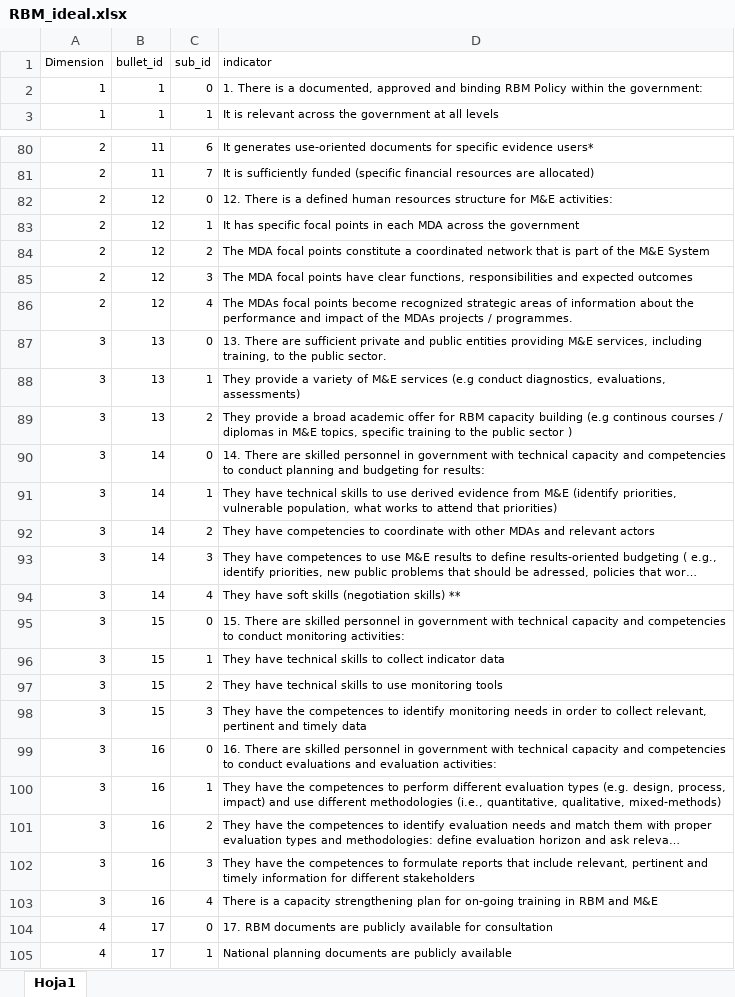
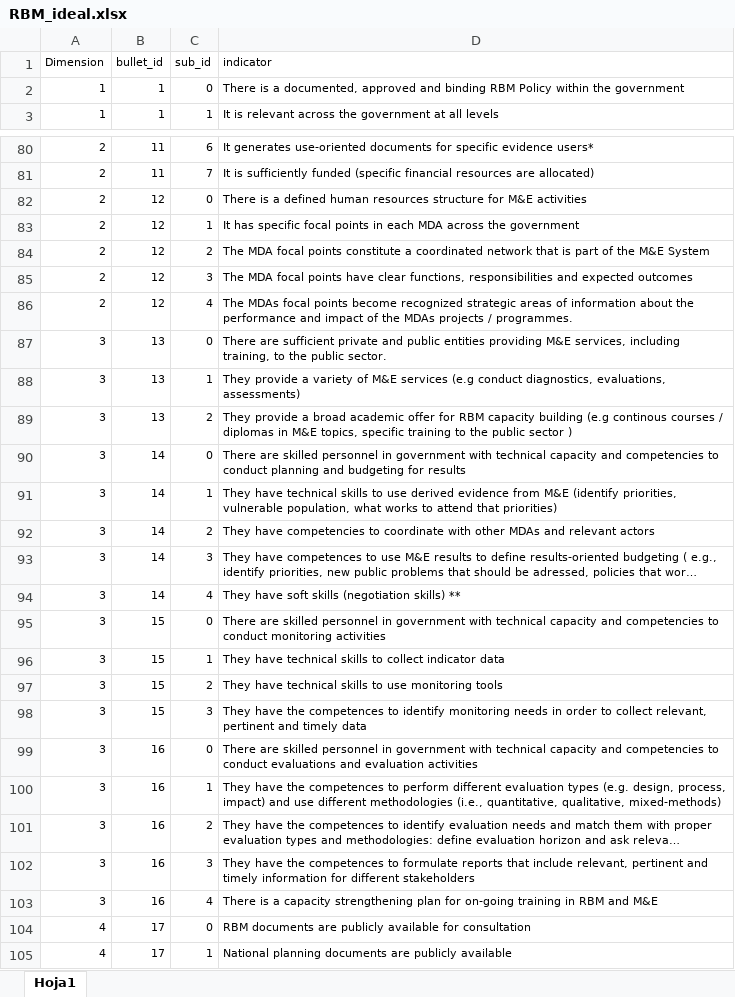
Before and after one commit to crispydoggo/CARICOM, an Excel workbook: RBM_ideal.xlsx, sheet Hoja1, drawn as a sheet; only a part is shown, gaps mark what is left out; long unchanged cells end in …; values as stored, in another font and other column widths than the file's, no borders; the diff covers the shown part only; the diff names each change by its address in the sheet, - before the commit and + after, or states it on an @@ line.

```diff
--- a/RBM_ideal.xlsx (sheet Hoja1)
+++ b/RBM_ideal.xlsx (sheet Hoja1)
-D2 (indicator): 1. There is a documented, approved and binding RBM Policy within the government:
+D2 (indicator): There is a documented, approved and binding RBM Policy within the government
-D82 (indicator): 12. There is a defined human resources structure for M&E activities:
+D82 (indicator): There is a defined human resources structure for M&E activities
-D87 (indicator): 13. There are…
+D87 (indicator): There are…
-D90 (indicator): 14. There are skilled personnel in government with technical capacity and competencies to conduct planning and budgeting for results:
+D90 (indicator): There are skilled personnel in government with technical capacity and competencies to conduct planning and budgeting for results
-D95 (indicator): 15. There are skilled personnel in government with technical capacity and competencies to conduct monitoring activities:
+D95 (indicator): There are skilled personnel in government with technical capacity and competencies to conduct monitoring activities
-D99 (indicator): 16. There are skilled personnel in government with technical capacity and competencies to conduct evaluations and evaluation activities:
+D99 (indicator): There are skilled personnel in government with technical capacity and competencies to conduct evaluations and evaluation activities
-D104 (indicator): 17. RBM documents…
+D104 (indicator): RBM documents…
```
Also changed, not shown: 12 edited cells elsewhere in this sheet, 3 other files.
